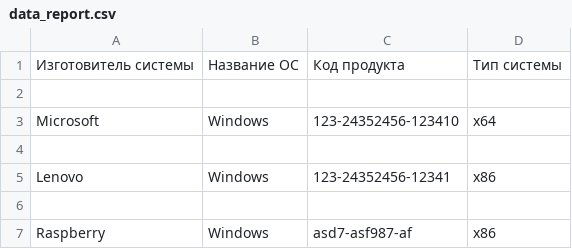
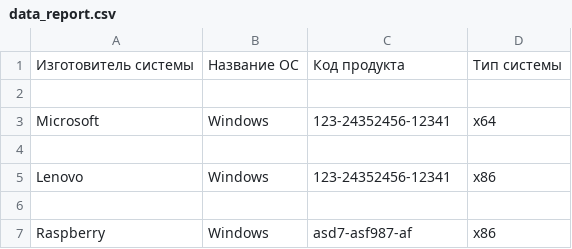
Before and after one commit to alexsks65536/csp, a CSV file: lesson_02/data_report.csv, drawn as a sheet.

Commit message:
lesson_02_2

```diff
--- a/lesson_02/data_report.csv
+++ b/lesson_02/data_report.csv
@@ -2,3 +2,3 @@
 
-Microsoft,Windows,123-24352456-123410,x64
+Microsoft,Windows,123-24352456-12341,x64
 
```
Also changed, not shown: 8 other files.
